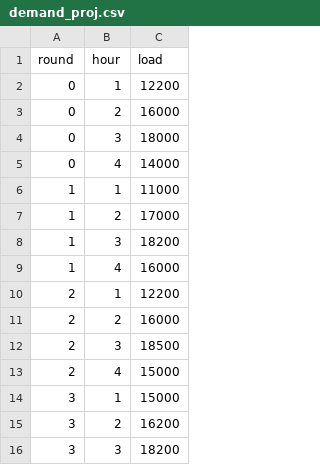
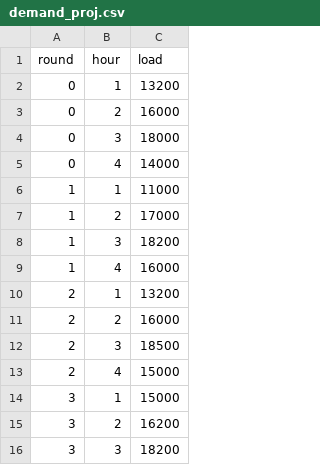
Before and after one commit to ds-modules/EEP-147-SP24, a CSV file: ESG - Analysis/demand_proj.csv, drawn as a sheet; only a part is shown.

Commit message:
updating demand forecast

```diff
--- a/ESG - Analysis/demand_proj.csv
+++ b/ESG - Analysis/demand_proj.csv
@@ -1,3 +1,3 @@
 round,hour,load
-0,1,12200
+0,1,13200
 0,2,16000
@@ -9,3 +9,3 @@ round,hour,load
 1,4,16000
-2,1,12200
+2,1,13200
 2,2,16000
```
Also changed, not shown: ESG-LectureGraphs/demand.csv.
